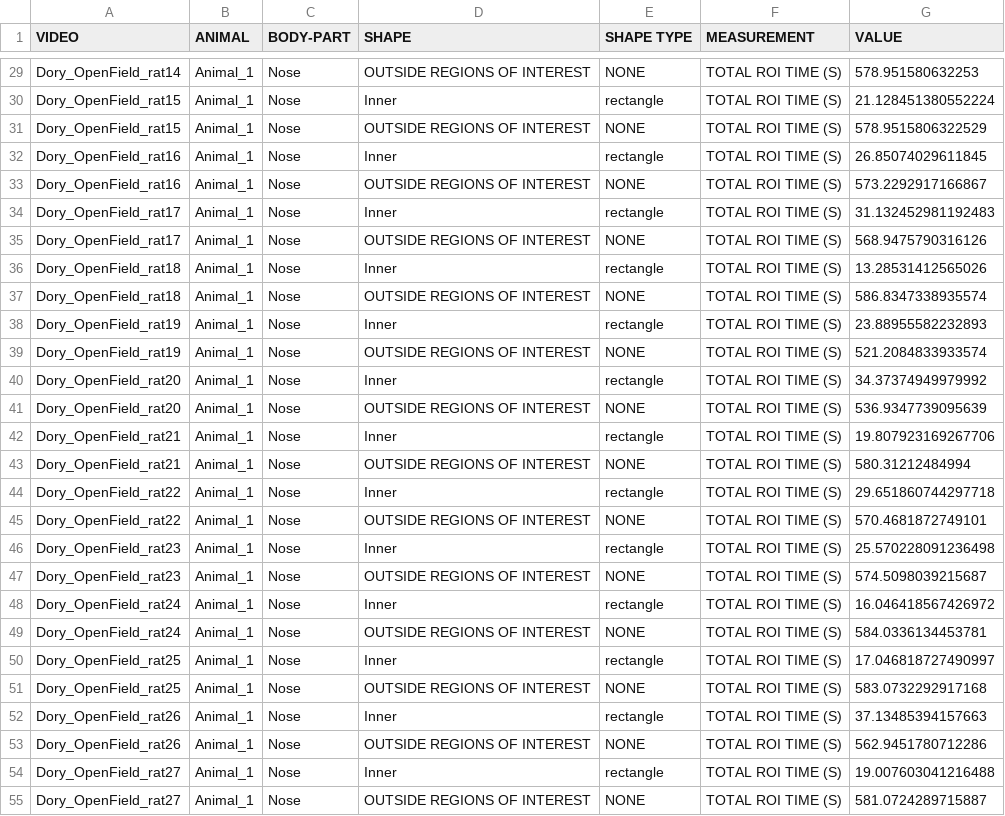
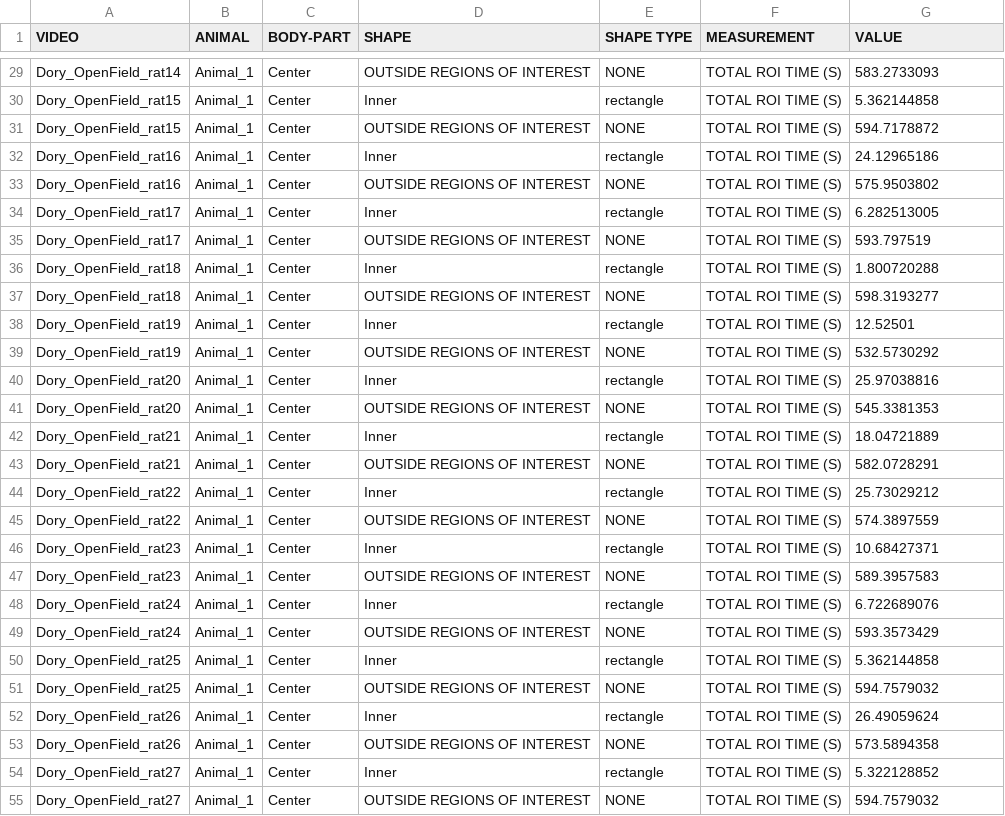
Before and after one commit to rown-h/Dory_Behavioural_Analysis, a CSV file: Data/Simba_Output/Open_Field/ROI_descriptive_statistics.csv, drawn as a sheet; only a part is shown, gaps mark what is left out; the diff covers the shown part only; the diff names each change by its address in the sheet, - before the commit and + after, or states it on an @@ line.

Commit message:
Smoothed ROI_descriptive_statistics.csv
Also changed to center point

```diff
--- a/Data/Simba_Output/Open_Field/ROI_descriptive_statistics.csv
+++ b/Data/Simba_Output/Open_Field/ROI_descriptive_statistics.csv
-C29:C55 (BODY-PART): Nose
+C29:C55 (BODY-PART): Center
-G29 (VALUE): 578.951580632253
+G29 (VALUE): 583.2733093
-G30 (VALUE): 21.128451380552224
+G30 (VALUE): 5.362144858
-G31 (VALUE): 578.9515806322529
+G31 (VALUE): 594.7178872
-G32 (VALUE): 26.85074029611845
+G32 (VALUE): 24.12965186
-G33 (VALUE): 573.2292917166867
+G33 (VALUE): 575.9503802
-G34 (VALUE): 31.132452981192483
+G34 (VALUE): 6.282513005
-G35 (VALUE): 568.9475790316126
+G35 (VALUE): 593.797519
-G36 (VALUE): 13.28531412565026
+G36 (VALUE): 1.800720288
-G37 (VALUE): 586.8347338935574
+G37 (VALUE): 598.3193277
-G38 (VALUE): 23.88955582232893
+G38 (VALUE): 12.52501
-G39 (VALUE): 521.2084833933574
+G39 (VALUE): 532.5730292
-G40 (VALUE): 34.37374949979992
+G40 (VALUE): 25.97038816
-G41 (VALUE): 536.9347739095639
+G41 (VALUE): 545.3381353
-G42 (VALUE): 19.807923169267706
+G42 (VALUE): 18.04721889
-G43 (VALUE): 580.31212484994
+G43 (VALUE): 582.0728291
-G44 (VALUE): 29.651860744297718
+G44 (VALUE): 25.73029212
-G45 (VALUE): 570.4681872749101
+G45 (VALUE): 574.3897559
-G46 (VALUE): 25.570228091236498
+G46 (VALUE): 10.68427371
-G47 (VALUE): 574.5098039215687
+G47 (VALUE): 589.3957583
-G48 (VALUE): 16.046418567426972
+G48 (VALUE): 6.722689076
-G49 (VALUE): 584.0336134453781
+G49 (VALUE): 593.3573429
-G50 (VALUE): 17.046818727490997
+G50 (VALUE): 5.362144858
-G51 (VALUE): 583.0732292917168
+G51 (VALUE): 594.7579032
-G52 (VALUE): 37.13485394157663
+G52 (VALUE): 26.49059624
-G53 (VALUE): 562.9451780712286
+G53 (VALUE): 573.5894358
-G54 (VALUE): 19.007603041216488
+G54 (VALUE): 5.322128852
-G55 (VALUE): 581.0724289715887
+G55 (VALUE): 594.7579032
```
Also changed, not shown: 74 edited cells elsewhere in this file.
